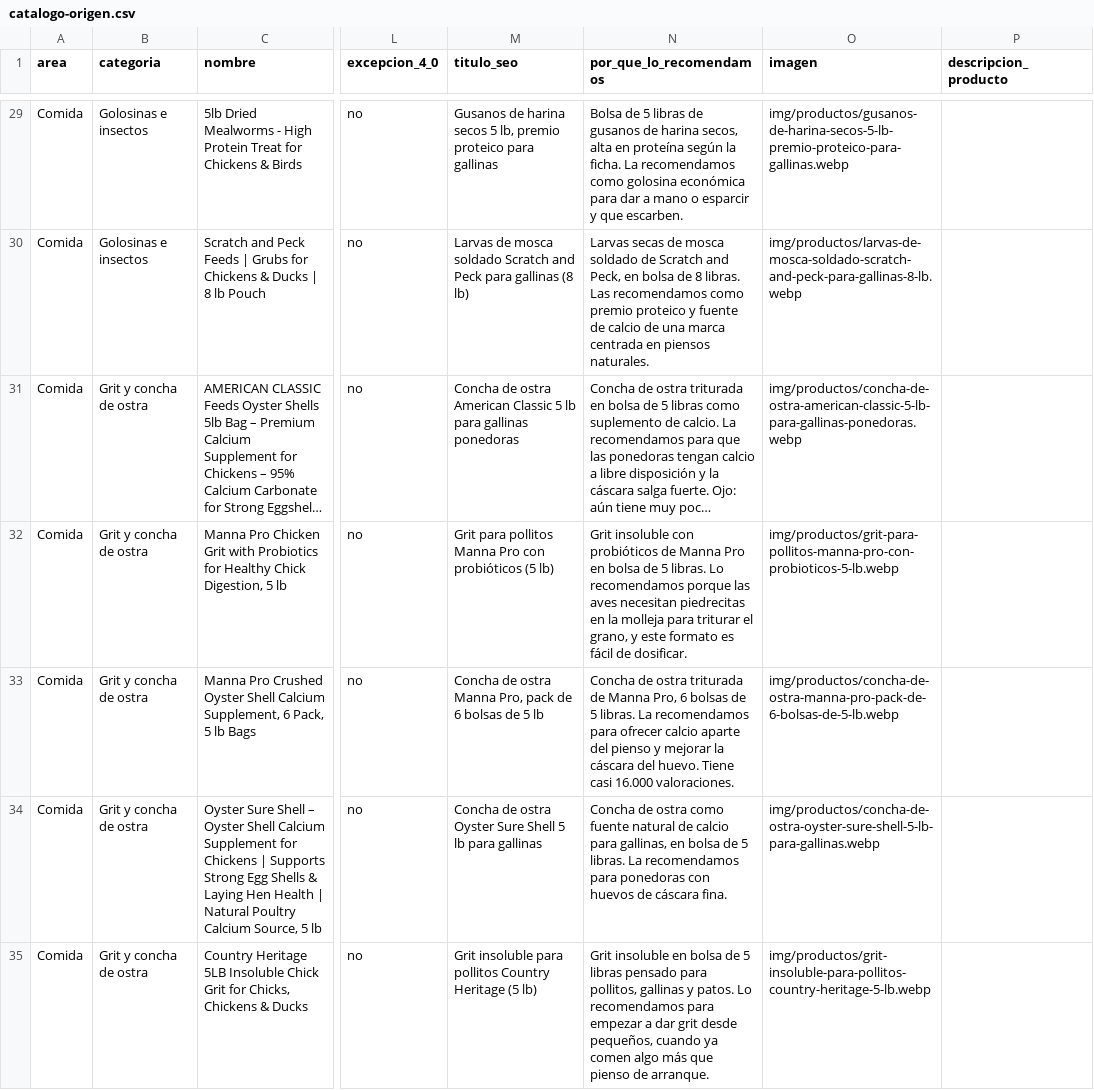
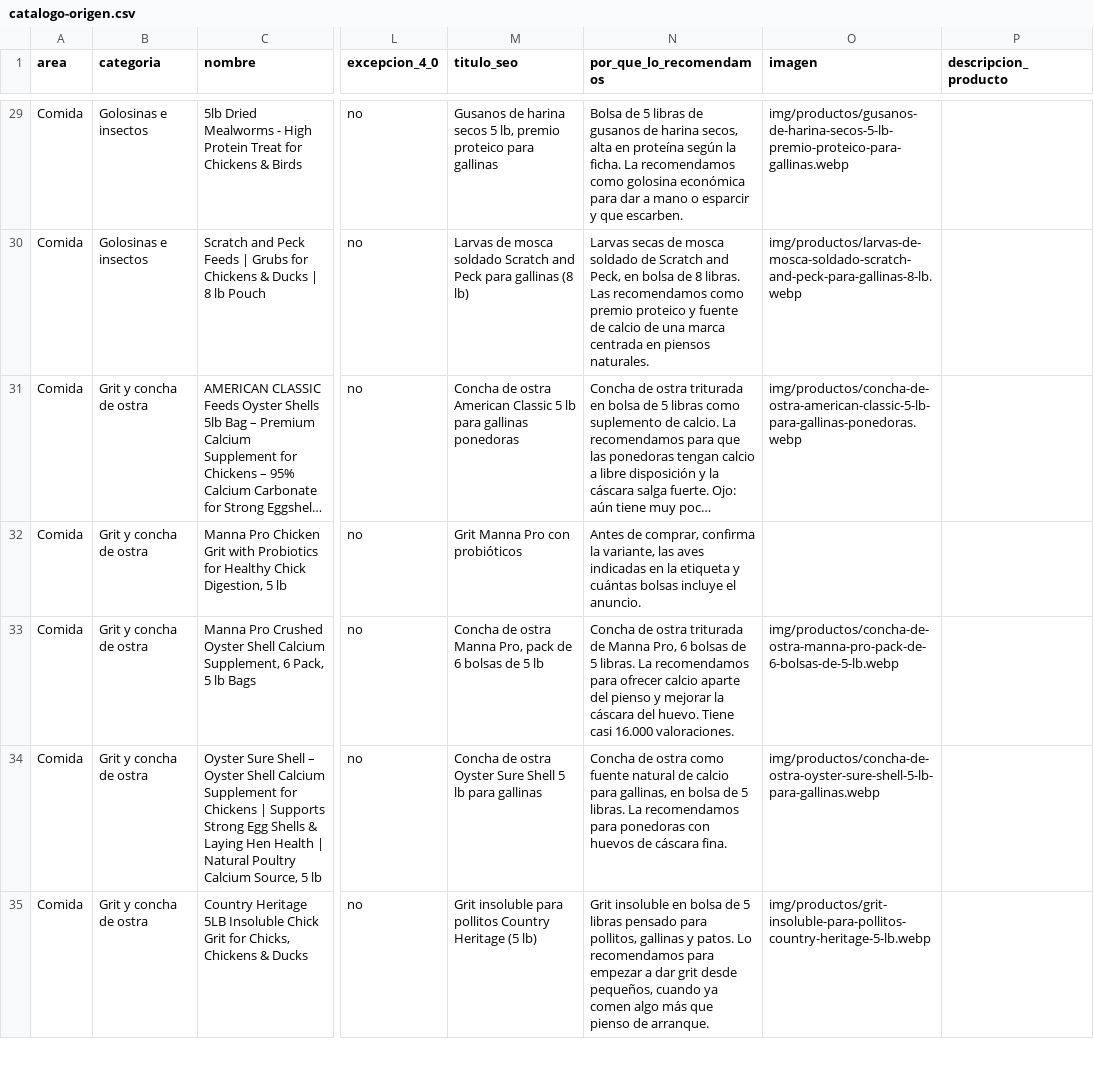
Before and after one commit to darmo1986/escuela-granja-rentable, a CSV file: _fuentes/tienda/catalogo-origen.csv, drawn as a sheet; only a part is shown, gaps mark what is left out; long unchanged cells end in …; the diff names each change by its address in the sheet, - before the commit and + after, or states it on an @@ line.

Commit message:
Evita identificar como Chick Grit un anuncio no verificado

```diff
--- a/_fuentes/tienda/catalogo-origen.csv
+++ b/_fuentes/tienda/catalogo-origen.csv
-M32 (titulo_seo): Grit para pollitos Manna Pro con probióticos (5 lb)
+M32 (titulo_seo): Grit Manna Pro con probióticos
-N32 (por_que_lo_recomendamos): Grit insoluble con probióticos de Manna Pro en bolsa de 5 libras. Lo recomendamos porque las aves necesitan piedrecitas en la molleja para triturar el grano, y este formato es fácil de dosificar.
+N32 (por_que_lo_recomendamos): Antes de comprar, confirma la variante, las aves indicadas en la etiqueta y cuántas bolsas incluye el anuncio.
-O32 (imagen): img/productos/grit-para-pollitos-manna-pro-con-probioticos-5-lb.webp
+O32 (imagen): (empty)
```
